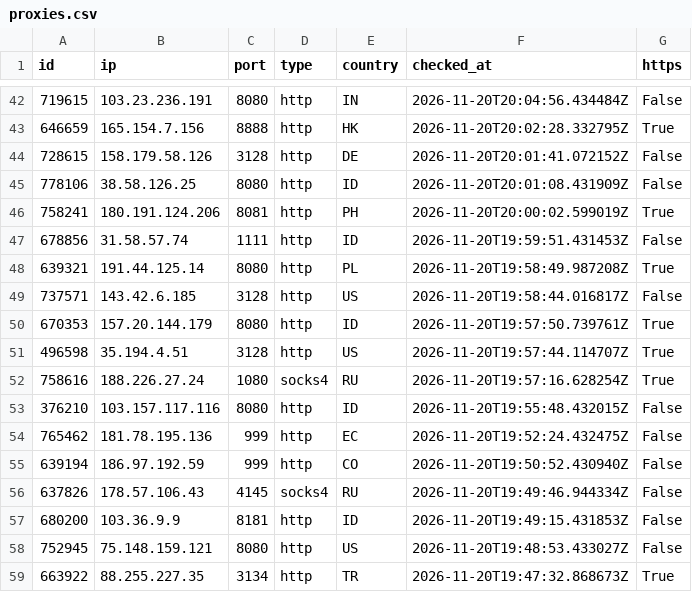
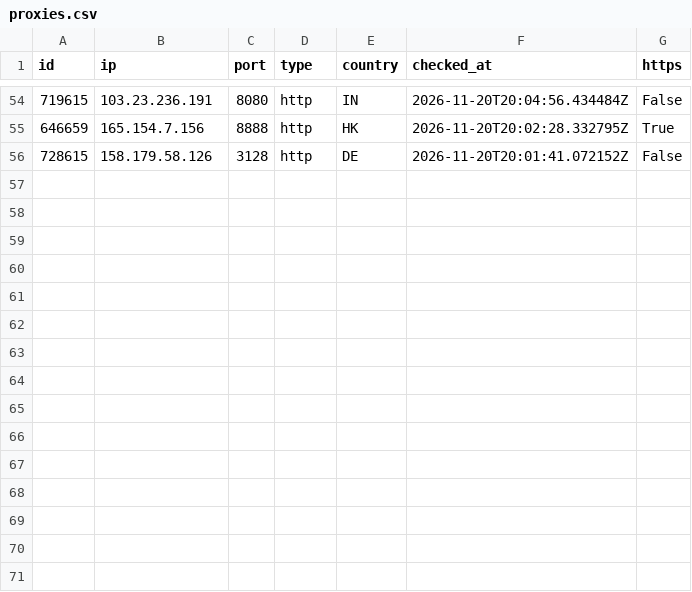
Before and after one commit to ShipHappensBro/Proxy-list, a CSV file: proxies.csv, drawn as a sheet; only a part is shown, gaps mark what is left out; the diff covers the shown part only.

Commit message:
Update: 55 proxies | 2026-11-20 21:00:07.064323+00:00

```diff
--- a/proxies.csv
+++ b/proxies.csv
@@ -44,16 +56 @@
 728615,158.179.58.126,3128,http,DE,2026-11-20T20:01:41.072152Z,False
-778106,38.58.126.25,8080,http,ID,2026-11-20T20:01:08.431909Z,False
-758241,180.191.124.206,8081,http,PH,2026-11-20T20:00:02.599019Z,True
-678856,31.58.57.74,1111,http,ID,2026-11-20T19:59:51.431453Z,False
-639321,191.44.125.14,8080,http,PL,2026-11-20T19:58:49.987208Z,True
-737571,143.42.6.185,3128,http,US,2026-11-20T19:58:44.016817Z,False
-670353,157.20.144.179,8080,http,ID,2026-11-20T19:57:50.739761Z,True
-496598,35.194.4.51,3128,http,US,2026-11-20T19:57:44.114707Z,True
-758616,188.226.27.24,1080,socks4,RU,2026-11-20T19:57:16.628254Z,True
-376210,103.157.117.116,8080,http,ID,2026-11-20T19:55:48.432015Z,False
-765462,181.78.195.136,999,http,EC,2026-11-20T19:52:24.432475Z,False
-639194,186.97.192.59,999,http,CO,2026-11-20T19:50:52.430940Z,False
-637826,178.57.106.43,4145,socks4,RU,2026-11-20T19:49:46.944334Z,False
-680200,103.36.9.9,8181,http,ID,2026-11-20T19:49:15.431853Z,False
-752945,75.148.159.121,8080,http,US,2026-11-20T19:48:53.433027Z,False
-663922,88.255.227.35,3134,http,TR,2026-11-20T19:47:32.868673Z,True
```
Also changed, not shown: 12 added rows elsewhere in this file, 6 other files.
